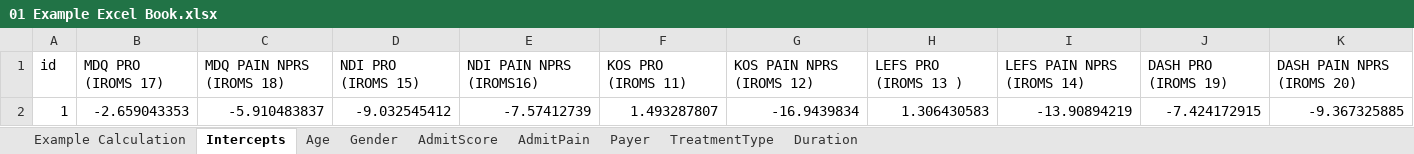
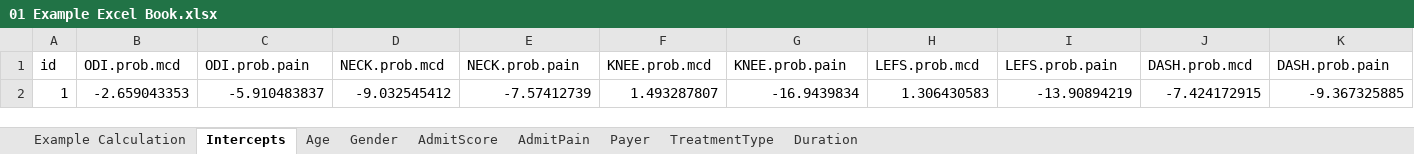
Before and after one commit to keethealthoss/qcdr, an Excel workbook: coefficients/2019/01 Example Excel Book.xlsx, sheet Intercepts, drawn as a sheet; values as stored, in another font and other column widths than the file's, no borders; removed rows and columns are numbered as before the commit, all else as after; the diff names each change by its address in the sheet, - before the commit and + after, or states it on an @@ line.

```diff
--- a/coefficients/2019/01 Example Excel Book.xlsx (sheet Intercepts)
+++ b/coefficients/2019/01 Example Excel Book.xlsx (sheet Intercepts)
-row 1: id | MDQ PRO (IROMS 17) | MDQ PAIN NPRS (IROMS 18) | NDI PRO (IROMS 15) | NDI PAIN NPRS (IROMS16) | KOS PRO (IROMS 11) | KOS PAIN NPRS (IROMS 12) | LEFS PRO (IROMS 13 ) | LEFS PAIN NPRS (IROMS 14) | DASH PRO (IROMS 19) | DASH PAIN NPRS (IROMS 20)
+row 1: id | ODI.prob.mcd | ODI.prob.pain | NECK.prob.mcd | NECK.prob.pain | KNEE.prob.mcd | KNEE.prob.pain | LEFS.prob.mcd | LEFS.prob.pain | DASH.prob.mcd | DASH.prob.pain
```
Also changed, not shown: sheet TreatmentType, sheet Gender, sheet Payer, sheet AdmitPain, sheet Duration, sheet Age, 2 more sheets.
